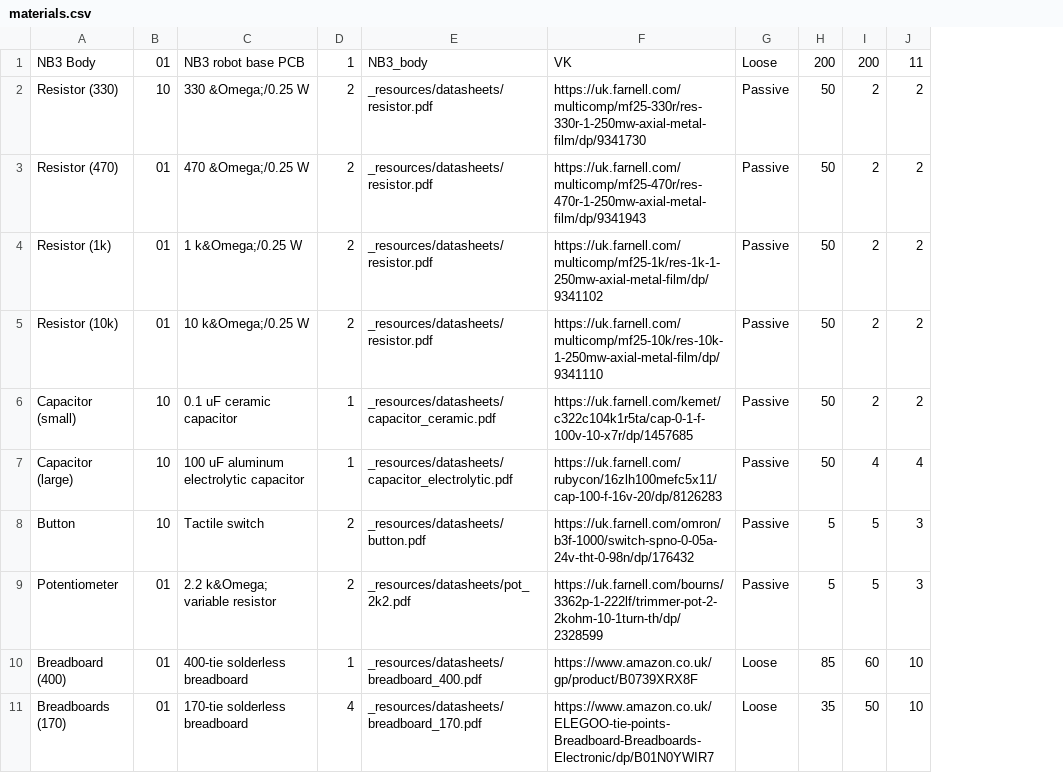
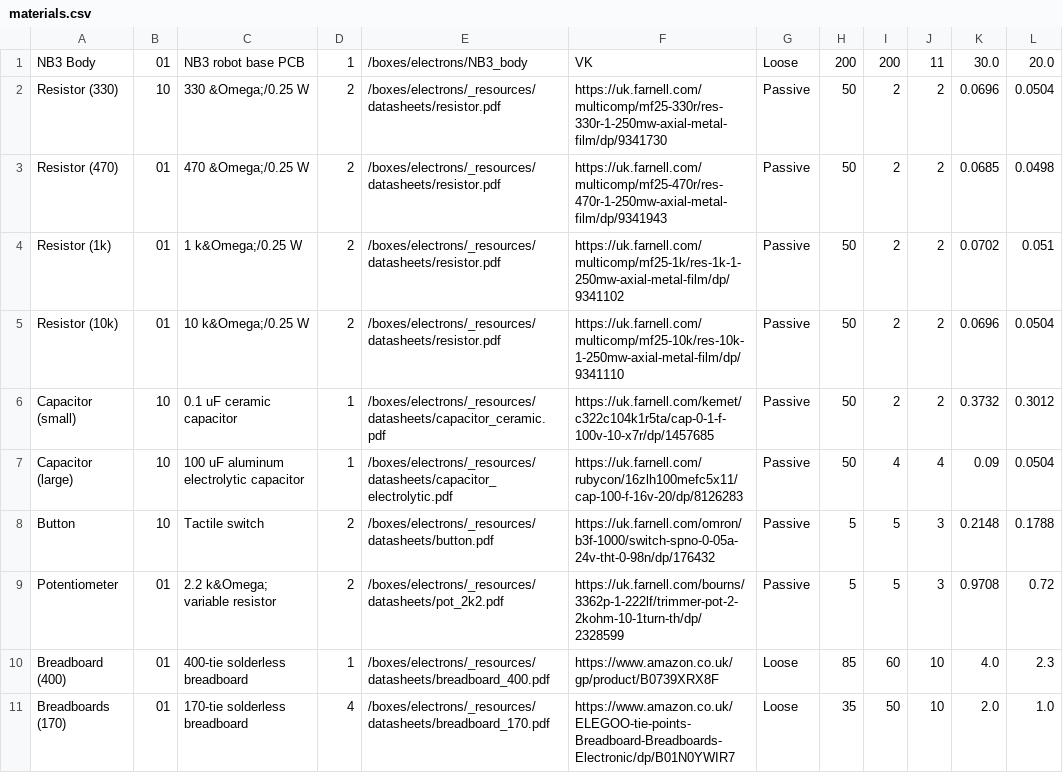
Before and after one commit to NoBlackBoxes/LastBlackBox, a CSV file: boxes/electrons/_resources/materials.csv, drawn as a sheet; only a part is shown; removed rows and columns are numbered as before the commit, all else as after; the diff names each change by its address in the sheet, - before the commit and + after, or states it on an @@ line.

Commit message:
Update materials pricing

```diff
--- a/boxes/electrons/_resources/materials.csv
+++ b/boxes/electrons/_resources/materials.csv
-column E, rows 1-11: NB3_body | _resources/datasheets/resistor.pdf | _resources/datasheets/resistor.pdf | _resources/datasheets/resistor.pdf | _resources/datasheets/resistor.pdf | _resources/datasheets/capacitor_ceramic.pdf | _resources/datasheets/capacitor_electrolytic.pdf | _resources/datasheets/button.pdf | _resources/datasheets/pot_2k2.pdf | _resources/datasheets/breadboard_400.pdf | _resources/datasheets/breadboard_170.pdf
+column E, rows 1-11: /boxes/electrons/NB3_body | /boxes/electrons/_resources/datasheets/resistor.pdf | /boxes/electrons/_resources/datasheets/resistor.pdf | /boxes/electrons/_resources/datasheets/resistor.pdf | /boxes/electrons/_resources/datasheets/resistor.pdf | /boxes/electrons/_resources/datasheets/capacitor_ceramic.pdf | /boxes/electrons/_resources/datasheets/capacitor_electrolytic.pdf | /boxes/electrons/_resources/datasheets/button.pdf | /boxes/electrons/_resources/datasheets/pot_2k2.pdf | /boxes/electrons/_resources/datasheets/breadboard_400.pdf | /boxes/electrons/_resources/datasheets/breadboard_170.pdf
+column K, rows 1-11: 30.0 | 0.0696 | 0.0685 | 0.0702 | 0.0696 | 0.3732 | 0.09 | 0.2148 | 0.9708 | 4.0 | 2.0
+column L, rows 1-11: 20.0 | 0.0504 | 0.0498 | 0.051 | 0.0504 | 0.3012 | 0.0504 | 0.1788 | 0.72 | 2.3 | 1.0
```
Also changed, not shown: boxes/intelligence/_resources/materials.csv, boxes/transistors/_resources/materials.csv, 40 other files.
